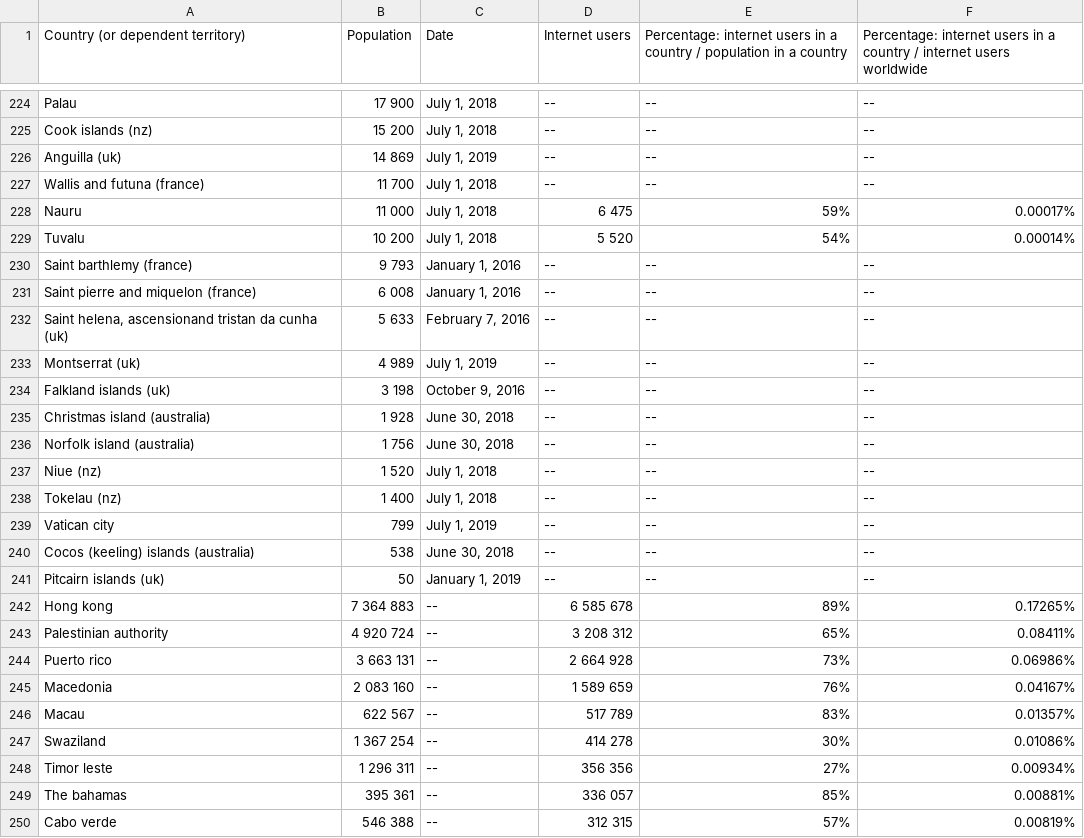
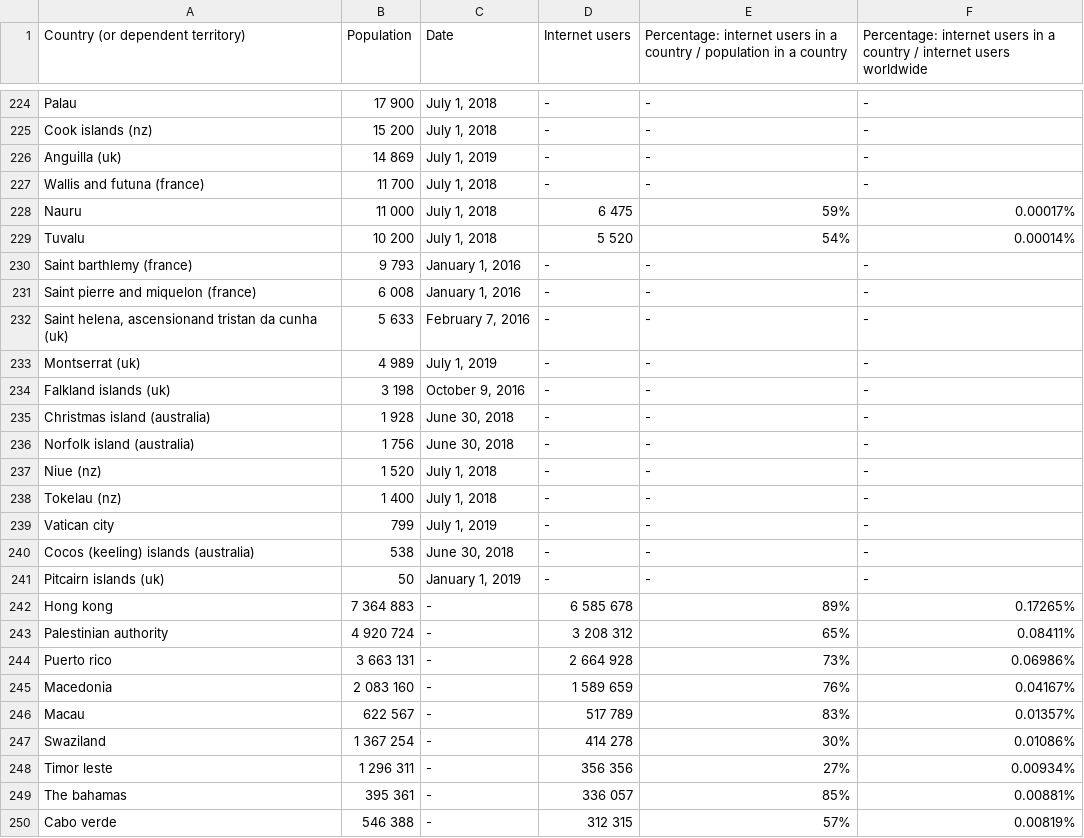
Before and after one commit to c3zi/population, a CSV file: data/file_2019-07-07.csv, drawn as a sheet; only a part is shown, gaps mark what is left out; the diff covers the shown part only; the diff names each change by its address in the sheet, - before the commit and + after, or states it on an @@ line.

```diff
--- a/data/file_2019-07-07.csv
+++ b/data/file_2019-07-07.csv
-D224:D227 (Internet users): --
+D224:D227 (Internet users): -
-E224:E227: --
+E224:E227: -
-F224:F227: --
+F224:F227: -
-D230:D241 (Internet users): --
+D230:D241 (Internet users): -
-E230:E241: --
+E230:E241: -
-F230:F241: --
+F230:F241: -
-C242:C250 (Date): --
+C242:C250 (Date): -
```
Also changed, not shown: 134 edited cells elsewhere in this file, 2 other files.
